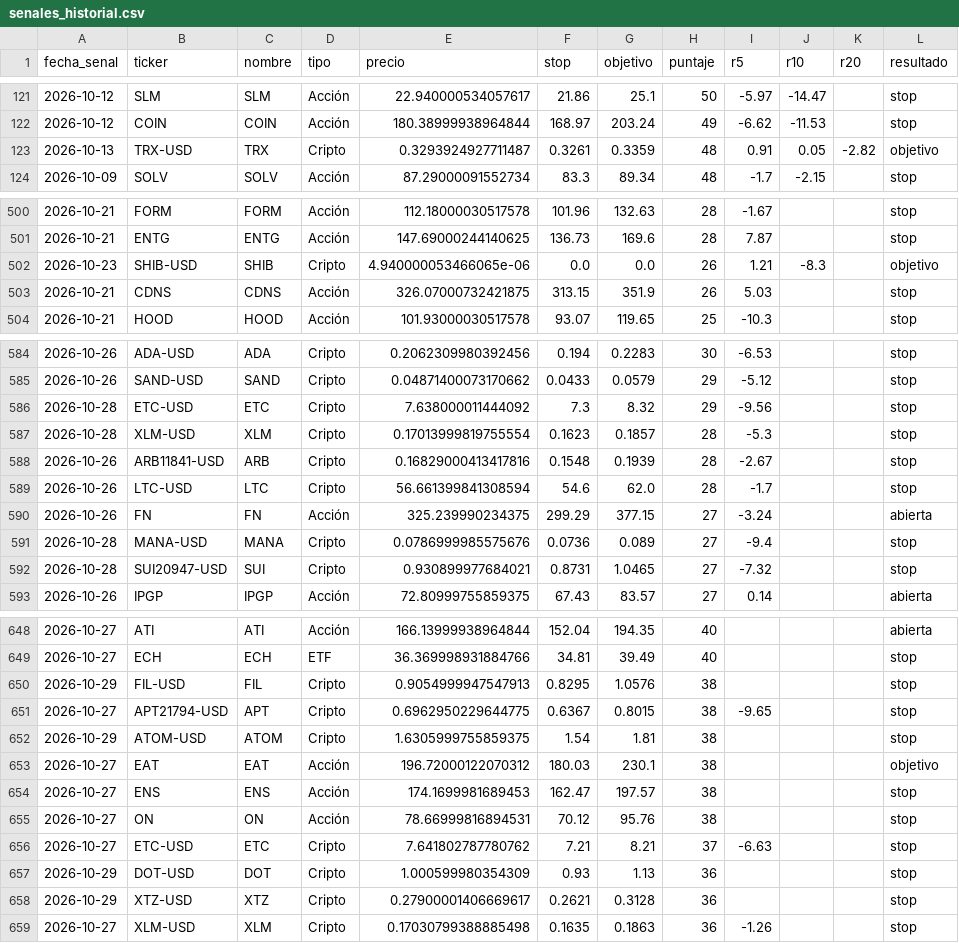
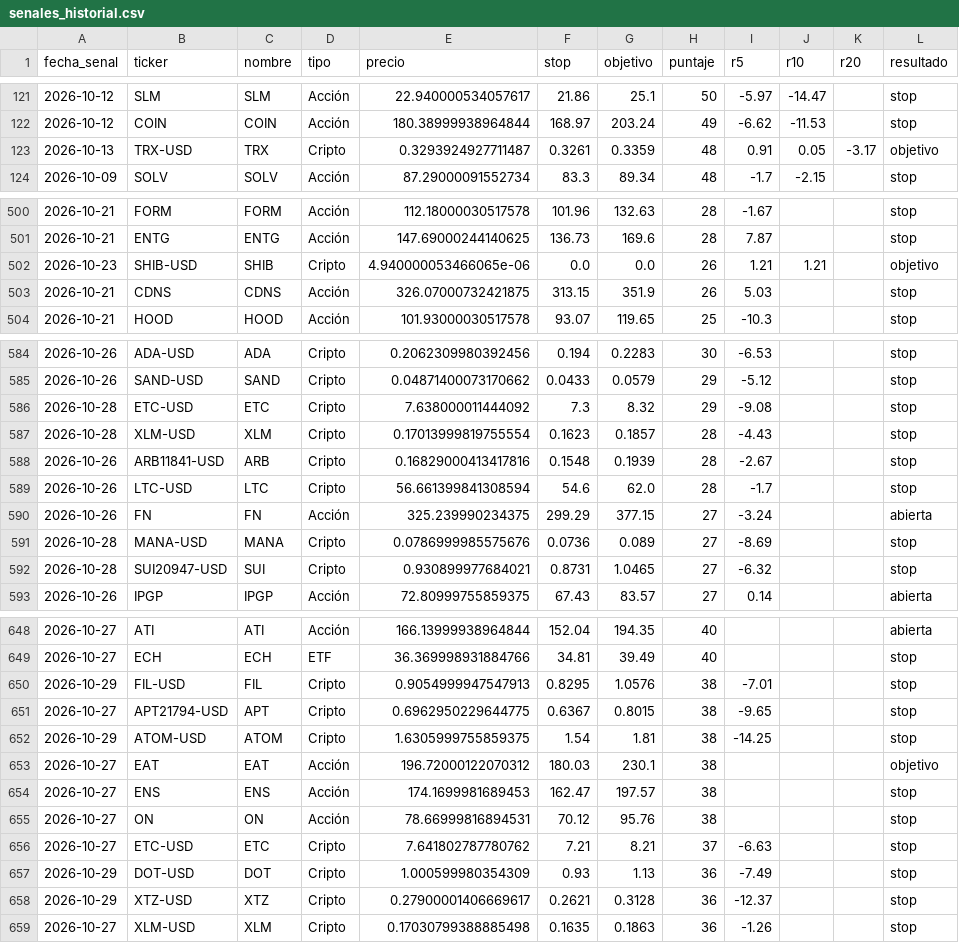
Before and after one commit to ernestoghilardi-trade/traderverde, a CSV file: senales_historial.csv, drawn as a sheet; only a part is shown, gaps mark what is left out; the diff covers the shown part only.

```diff
--- a/senales_historial.csv
+++ b/senales_historial.csv
@@ -122,3 +122,3 @@ fecha_senal,ticker,nombre,tipo,precio,stop,objetivo,puntaje,r5,r10,r20,resultado
 2026-10-12,COIN,COIN,Acción,180.38999938964844,168.97,203.24,49,-6.62,-11.53,,stop
-2026-10-13,TRX-USD,TRX,Cripto,0.3293924927711487,0.3261,0.3359,48,0.91,0.05,-2.82,objetivo
+2026-10-13,TRX-USD,TRX,Cripto,0.3293924927711487,0.3261,0.3359,48,0.91,0.05,-3.17,objetivo
 2026-10-09,SOLV,SOLV,Acción,87.29000091552734,83.3,89.34,48,-1.7,-2.15,,stop
@@ -501,3 +501,3 @@ fecha_senal,ticker,nombre,tipo,precio,stop,objetivo,puntaje,r5,r10,r20,resultado
 2026-10-21,ENTG,ENTG,Acción,147.69000244140625,136.73,169.6,28,7.87,,,stop
-2026-10-23,SHIB-USD,SHIB,Cripto,4.940000053466065e-06,0.0,0.0,26,1.21,-8.3,,objetivo
+2026-10-23,SHIB-USD,SHIB,Cripto,4.940000053466065e-06,0.0,0.0,26,1.21,1.21,,objetivo
 2026-10-21,CDNS,CDNS,Acción,326.07000732421875,313.15,351.9,26,5.03,,,stop
@@ -585,4 +585,4 @@ fecha_senal,ticker,nombre,tipo,precio,stop,objetivo,puntaje,r5,r10,r20,resultado
 2026-10-26,SAND-USD,SAND,Cripto,0.04871400073170662,0.0433,0.0579,29,-5.12,,,stop
-2026-10-28,ETC-USD,ETC,Cripto,7.638000011444092,7.3,8.32,29,-9.56,,,stop
-2026-10-28,XLM-USD,XLM,Cripto,0.17013999819755554,0.1623,0.1857,28,-5.3,,,stop
+2026-10-28,ETC-USD,ETC,Cripto,7.638000011444092,7.3,8.32,29,-9.08,,,stop
+2026-10-28,XLM-USD,XLM,Cripto,0.17013999819755554,0.1623,0.1857,28,-4.43,,,stop
 2026-10-26,ARB11841-USD,ARB,Cripto,0.16829000413417816,0.1548,0.1939,28,-2.67,,,stop
@@ -590,4 +590,4 @@ fecha_senal,ticker,nombre,tipo,precio,stop,objetivo,puntaje,r5,r10,r20,resultado
 2026-10-26,FN,FN,Acción,325.239990234375,299.29,377.15,27,-3.24,,,abierta
-2026-10-28,MANA-USD,MANA,Cripto,0.0786999985575676,0.0736,0.089,27,-9.4,,,stop
-2026-10-28,SUI20947-USD,SUI,Cripto,0.930899977684021,0.8731,1.0465,27,-7.32,,,stop
+2026-10-28,MANA-USD,MANA,Cripto,0.0786999985575676,0.0736,0.089,27,-8.69,,,stop
+2026-10-28,SUI20947-USD,SUI,Cripto,0.930899977684021,0.8731,1.0465,27,-6.32,,,stop
 2026-10-26,IPGP,IPGP,Acción,72.80999755859375,67.43,83.57,27,0.14,,,abierta
@@ -649,5 +649,5 @@ fecha_senal,ticker,nombre,tipo,precio,stop,objetivo,puntaje,r5,r10,r20,resultado
 2026-10-27,ECH,ECH,ETF,36.369998931884766,34.81,39.49,40,,,,stop
-2026-10-29,FIL-USD,FIL,Cripto,0.9054999947547913,0.8295,1.0576,38,,,,stop
+2026-10-29,FIL-USD,FIL,Cripto,0.9054999947547913,0.8295,1.0576,38,-7.01,,,stop
 2026-10-27,APT21794-USD,APT,Cripto,0.6962950229644775,0.6367,0.8015,38,-9.65,,,stop
-2026-10-29,ATOM-USD,ATOM,Cripto,1.6305999755859375,1.54,1.81,38,,,,stop
+2026-10-29,ATOM-USD,ATOM,Cripto,1.6305999755859375,1.54,1.81,38,-14.25,,,stop
 2026-10-27,EAT,EAT,Acción,196.72000122070312,180.03,230.1,38,,,,objetivo
@@ -656,4 +656,4 @@ fecha_senal,ticker,nombre,tipo,precio,stop,objetivo,puntaje,r5,r10,r20,resultado
 2026-10-27,ETC-USD,ETC,Cripto,7.641802787780762,7.21,8.21,37,-6.63,,,stop
-2026-10-29,DOT-USD,DOT,Cripto,1.000599980354309,0.93,1.13,36,,,,stop
-2026-10-29,XTZ-USD,XTZ,Cripto,0.27900001406669617,0.2621,0.3128,36,,,,stop
+2026-10-29,DOT-USD,DOT,Cripto,1.000599980354309,0.93,1.13,36,-7.49,,,stop
+2026-10-29,XTZ-USD,XTZ,Cripto,0.27900001406669617,0.2621,0.3128,36,-12.37,,,stop
 2026-10-27,XLM-USD,XLM,Cripto,0.17030799388885498,0.1635,0.1863,36,-1.26,,,stop
```
Also changed, not shown: 1 added row and 26 edited cells elsewhere in this file.
